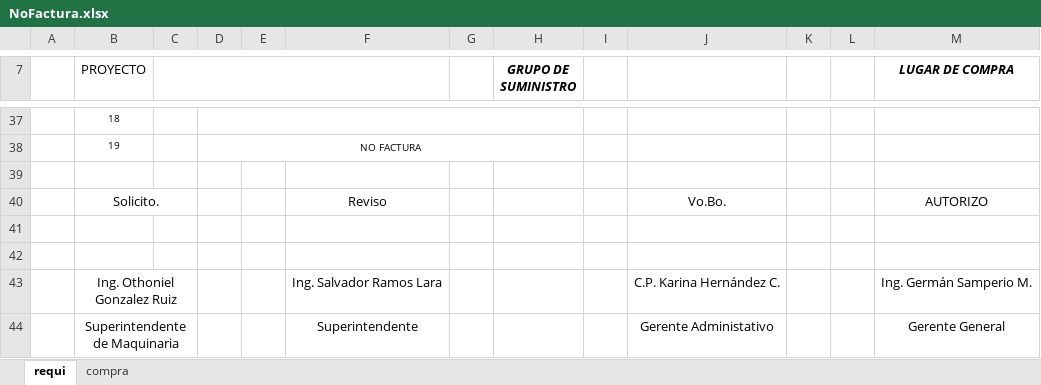
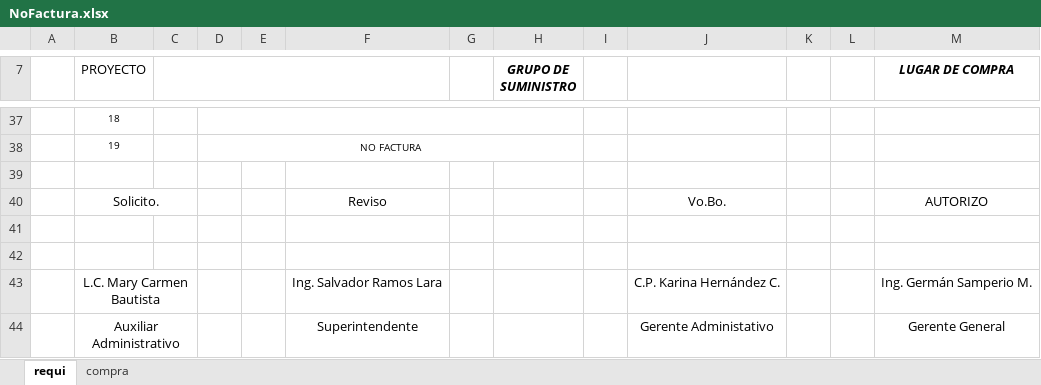
Before and after one commit to Ismael1699/TBTapp, an Excel workbook: src/ExcelsStorageRequis/plantillas/planeacion/NoFactura.xlsx, sheet requi, drawn as a sheet; only a part is shown, gaps mark what is left out; values as stored, in another font and other column widths than the file's, no borders; charts and pictures not drawn; the diff names each change by its address in the sheet, - before the commit and + after, or states it on an @@ line.

Commit message:
fix: :bug: Se corrige error en el nombre de la persona quien realizo la orden de compra
Se corrigio error que las requisiciones salian con el nombre de maquinaria para las ordenes de compra de planeación

```diff
--- a/src/ExcelsStorageRequis/plantillas/planeacion/NoFactura.xlsx (sheet requi)
+++ b/src/ExcelsStorageRequis/plantillas/planeacion/NoFactura.xlsx (sheet requi)
-B43 (PROYECTO): Ing. Othoniel Gonzalez Ruiz
+B43 (PROYECTO): L.C. Mary Carmen Bautista
-B44 (PROYECTO): Superintendente de Maquinaria
+B44 (PROYECTO): Auxiliar Administrativo
```
Also changed, not shown: charts or pictures, src/ExcelsStorageRequis/plantillas/planeacion/Factura.xlsx, src/ExcelsStorageRequis/plantillas/planeacion/NoFactura.xlsm.
